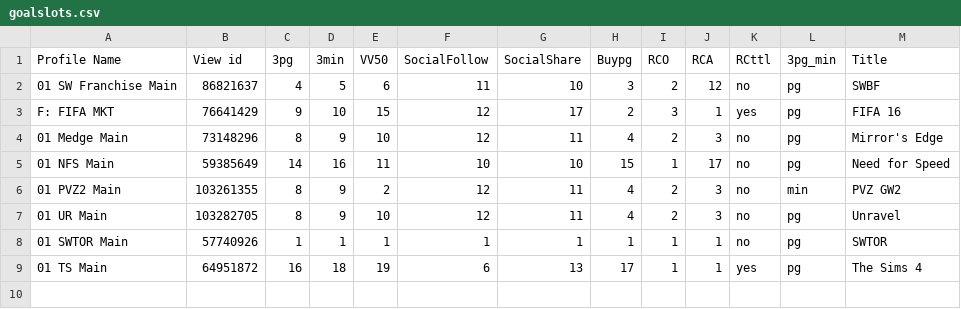
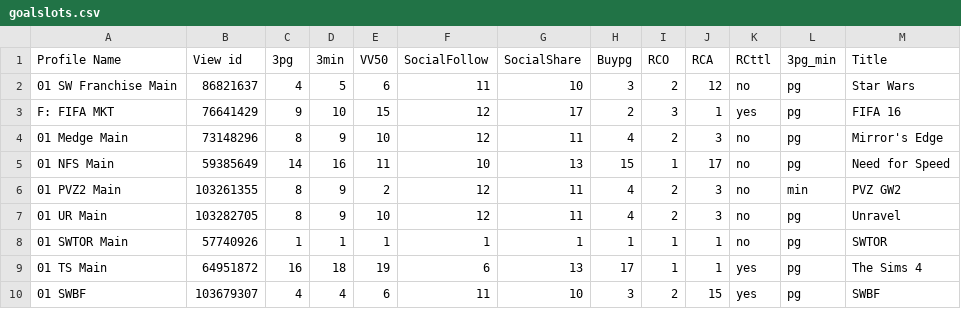
Before and after one commit to jyuill/proj_GoalMetricsAlign, a CSV file: goalslots.csv, drawn as a sheet.

Commit message:
more metrics, dimensions, and another view.

```diff
--- a/goalslots.csv
+++ b/goalslots.csv
@@ -1,6 +1,6 @@
 Profile Name,View id,3pg,3min,VV50,SocialFollow,SocialShare,Buypg,RCO,RCA,RCttl,3pg_min,Title
-01 SW Franchise Main,86821637,4,5,6,11,10,3,2,12,no,pg,SWBF
+01 SW Franchise Main,86821637,4,5,6,11,10,3,2,12,no,pg,Star Wars
 F: FIFA MKT,76641429,9,10,15,12,17,2,3,1,yes,pg,FIFA 16
 01 Medge Main,73148296,8,9,10,12,11,4,2,3,no,pg,Mirror's Edge
-01 NFS Main,59385649,14,16,11,10,10,15,1,17,no,pg,Need for Speed
+01 NFS Main,59385649,14,16,11,10,13,15,1,17,no,pg,Need for Speed
 01 PVZ2 Main,103261355,8,9,2,12,11,4,2,3,no,min,PVZ GW2
@@ -9 +9,2 @@ F: FIFA MKT,76641429,9,10,15,12,17,2,3,1,yes,pg,FIFA 16
 01 TS Main,64951872,16,18,19,6,13,17,1,1,yes,pg,The Sims 4
+01 SWBF,103679307,4,4,6,11,10,3,2,15,yes,pg,SWBF
```
Also changed, not shown: 2 other files.
